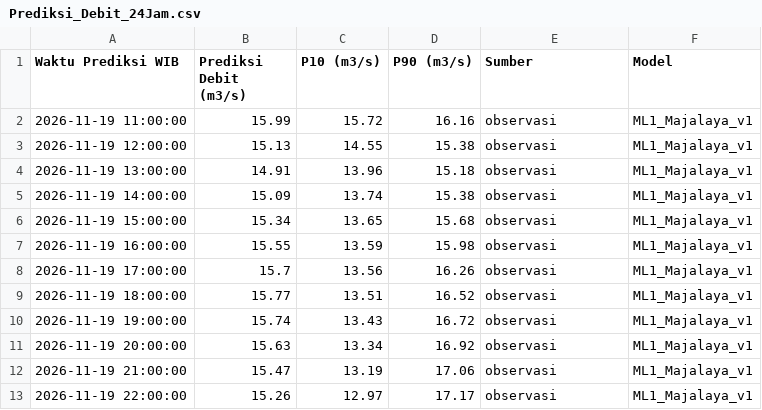
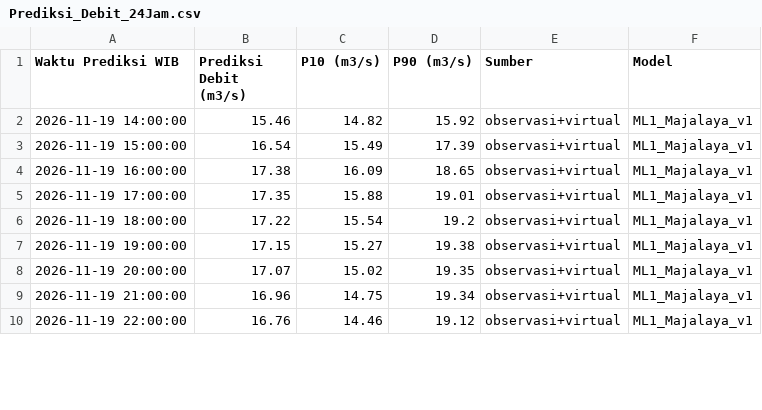
Before and after one commit to ajuneuh/prediksi-majalaya, a CSV file: Prediksi_Debit_24Jam.csv, drawn as a sheet; only a part is shown; the diff covers the shown part only.

Commit message:
Pembaruan prakiraan Majalaya 2026-11-19 13:15

```diff
--- a/Prediksi_Debit_24Jam.csv
+++ b/Prediksi_Debit_24Jam.csv
@@ -1,13 +1,10 @@
 Waktu Prediksi WIB,Prediksi Debit (m3/s),P10 (m3/s),P90 (m3/s),Sumber,Model
-2026-11-19 11:00:00,15.99,15.72,16.16,observasi,ML1_Majalaya_v1
-2026-11-19 12:00:00,15.13,14.55,15.38,observasi,ML1_Majalaya_v1
-2026-11-19 13:00:00,14.91,13.96,15.18,observasi,ML1_Majalaya_v1
-2026-11-19 14:00:00,15.09,13.74,15.38,observasi,ML1_Majalaya_v1
-2026-11-19 15:00:00,15.34,13.65,15.68,observasi,ML1_Majalaya_v1
-2026-11-19 16:00:00,15.55,13.59,15.98,observasi,ML1_Majalaya_v1
-2026-11-19 17:00:00,15.7,13.56,16.26,observasi,ML1_Majalaya_v1
-2026-11-19 18:00:00,15.77,13.51,16.52,observasi,ML1_Majalaya_v1
-2026-11-19 19:00:00,15.74,13.43,16.72,observasi,ML1_Majalaya_v1
-2026-11-19 20:00:00,15.63,13.34,16.92,observasi,ML1_Majalaya_v1
-2026-11-19 21:00:00,15.47,13.19,17.06,observasi,ML1_Majalaya_v1
-2026-11-19 22:00:00,15.26,12.97,17.17,observasi,ML1_Majalaya_v1
+2026-11-19 14:00:00,15.46,14.82,15.92,observasi+virtual,ML1_Majalaya_v1
+2026-11-19 15:00:00,16.54,15.49,17.39,observasi+virtual,ML1_Majalaya_v1
+2026-11-19 16:00:00,17.38,16.09,18.65,observasi+virtual,ML1_Majalaya_v1
+2026-11-19 17:00:00,17.35,15.88,19.01,observasi+virtual,ML1_Majalaya_v1
+2026-11-19 18:00:00,17.22,15.54,19.2,observasi+virtual,ML1_Majalaya_v1
+2026-11-19 19:00:00,17.15,15.27,19.38,observasi+virtual,ML1_Majalaya_v1
+2026-11-19 20:00:00,17.07,15.02,19.35,observasi+virtual,ML1_Majalaya_v1
+2026-11-19 21:00:00,16.96,14.75,19.34,observasi+virtual,ML1_Majalaya_v1
+2026-11-19 22:00:00,16.76,14.46,19.12,observasi+virtual,ML1_Majalaya_v1
```
Also changed, not shown: 3 added rows and 47 edited cells elsewhere in this file, Data_Debit_7Hari.csv, Data_Hujan_7Hari.csv, 5 other files.
